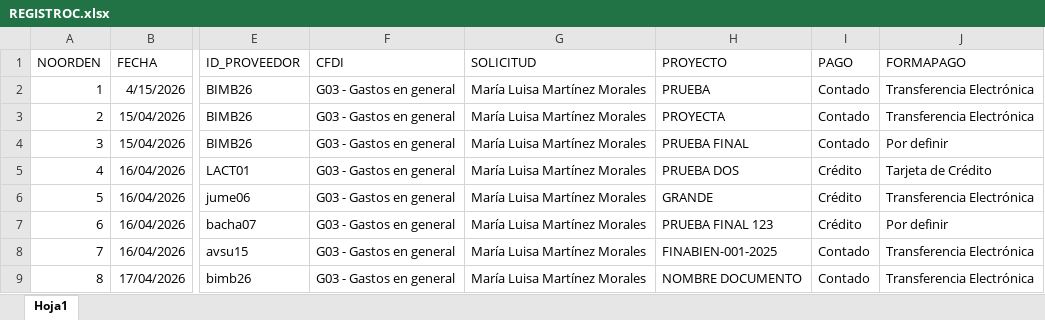
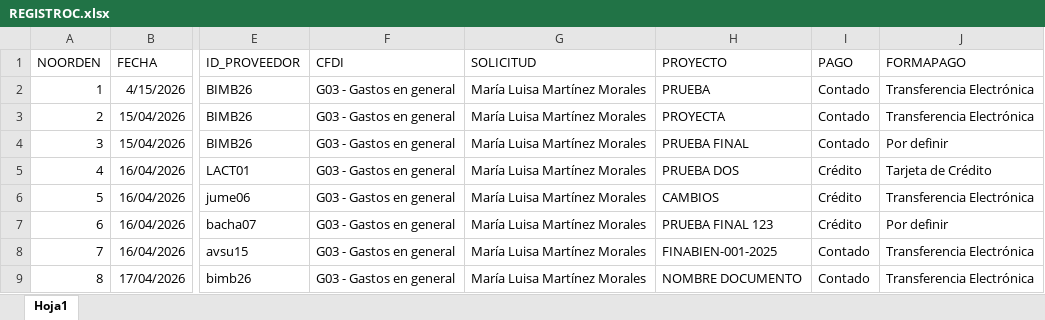
Before and after one commit to marylumtz/OrdendeComprasRST, an Excel workbook: src/main/java/com/mycompany/ocxrst/BASES/REGISTROC.xlsx, sheet Hoja1, drawn as a sheet; only a part is shown, gaps mark what is left out; values as stored, in another font and other column widths than the file's, no borders; the diff names each change by its address in the sheet, - before the commit and + after, or states it on an @@ line.

```diff
--- a/src/main/java/com/mycompany/ocxrst/BASES/REGISTROC.xlsx (sheet Hoja1)
+++ b/src/main/java/com/mycompany/ocxrst/BASES/REGISTROC.xlsx (sheet Hoja1)
-H6 (PROYECTO): GRANDE
+H6 (PROYECTO): CAMBIOS
```
Also changed, not shown: src/main/java/com/mycompany/ocxrst/BASES/INTORDENDECOMPRA.xlsx, target/classes/com/mycompany/ocxrst/BASES/INTORDENDECOMPRA.xlsx, 10 other files.
